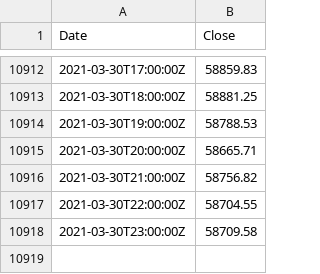
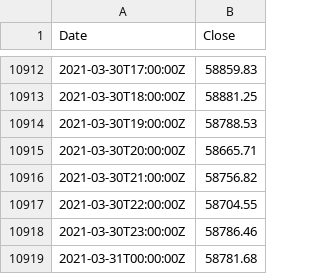
Before and after one commit to hackistic/gm, a CSV file: 60_0000_310321.csv (was 60_2300_300321.csv), drawn as a sheet; only a part is shown, gaps mark what is left out.

Commit message:
Update and rename 60_2300_300321.csv to 60_0000_310321.csv

```diff
--- a/60_2300_300321.csv
+++ b/60_0000_310321.csv
@@ -10917,2 +10917,3 @@ Date,Close
 2021-03-30T22:00:00Z,58704.55
-2021-03-30T23:00:00Z,58709.58
+2021-03-30T23:00:00Z,58786.46
+2021-03-31T00:00:00Z,58781.68
```
